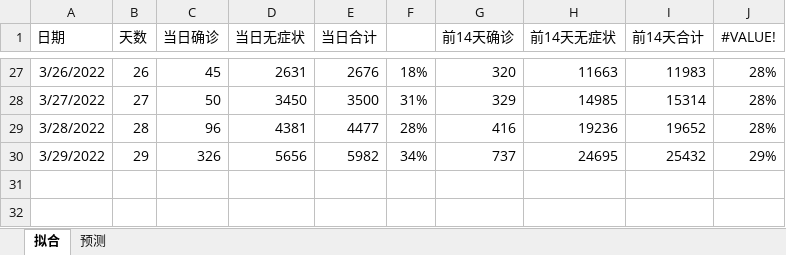
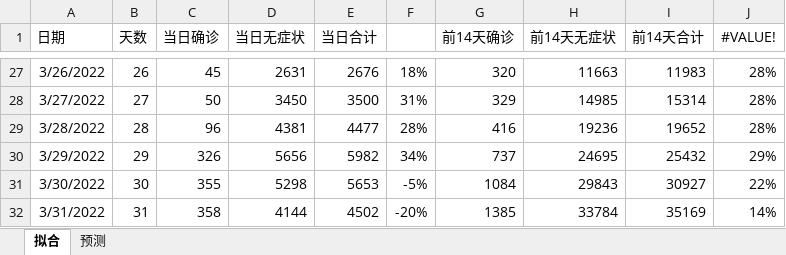
Before and after one commit to TienZhao/covid-shanghai, an Excel workbook: analysis.xlsx, sheet 拟合, drawn as a sheet; only a part is shown, gaps mark what is left out; values as stored, in another font and other column widths than the file's, no borders; charts and pictures not drawn; the diff names each change by its address in the sheet, - before the commit and + after, or states it on an @@ line.

Commit message:
Update 20220331 data

```diff
--- a/analysis.xlsx (sheet 拟合)
+++ b/analysis.xlsx (sheet 拟合)
+row 31: 3/30/2022 | 30 | 355 | 5298 | 5653 | -5% | 1084 | 29843 | 30927 | 22%
+row 32: 3/31/2022 | 31 | 358 | 4144 | 4502 | -20% | 1385 | 33784 | 35169 | 14%
```
Also changed, not shown: charts or pictures, 5 other files.
